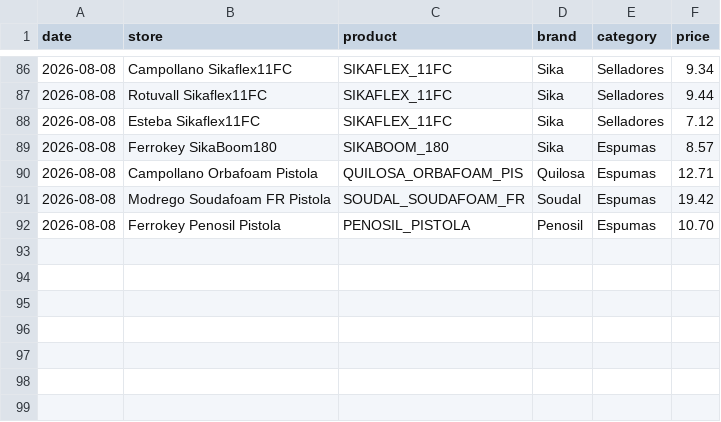
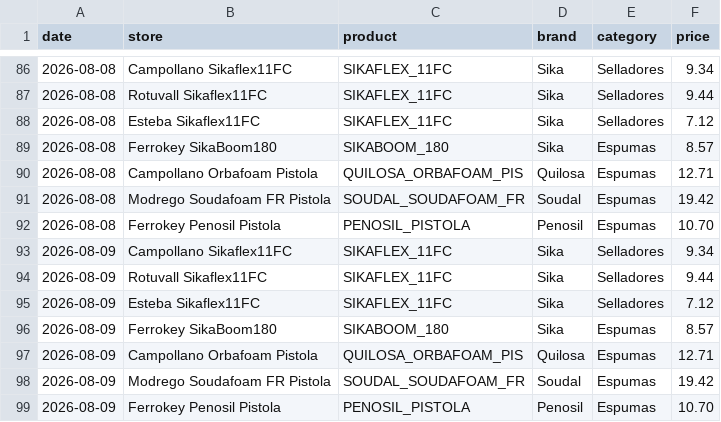
Before and after one commit to larri317/construccion-monitor, a CSV file: prices.csv, drawn as a sheet; only a part is shown, gaps mark what is left out.

```diff
--- a/prices.csv
+++ b/prices.csv
@@ -92 +92,8 @@ date,store,product,brand,category,price
 2026-08-08,Ferrokey Penosil Pistola,PENOSIL_PISTOLA,Penosil,Espumas,10.70
+2026-08-09,Campollano Sikaflex11FC,SIKAFLEX_11FC,Sika,Selladores,9.34
+2026-08-09,Rotuvall Sikaflex11FC,SIKAFLEX_11FC,Sika,Selladores,9.44
+2026-08-09,Esteba Sikaflex11FC,SIKAFLEX_11FC,Sika,Selladores,7.12
+2026-08-09,Ferrokey SikaBoom180,SIKABOOM_180,Sika,Espumas,8.57
+2026-08-09,Campollano Orbafoam Pistola,QUILOSA_ORBAFOAM_PIS,Quilosa,Espumas,12.71
+2026-08-09,Modrego Soudafoam FR Pistola,SOUDAL_SOUDAFOAM_FR,Soudal,Espumas,19.42
+2026-08-09,Ferrokey Penosil Pistola,PENOSIL_PISTOLA,Penosil,Espumas,10.70
```
